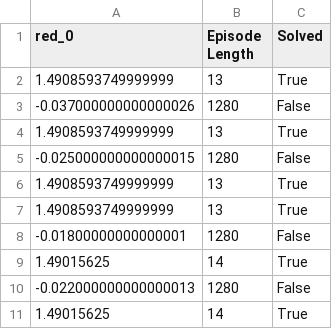
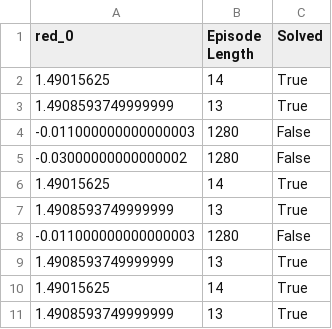
Before and after one commit to STRDeepRL/week-1-intro-to-deep-rl-and-agent-training-environments-bthcode, a CSV file: submission/evaluation_reports/from_github_actions/DTDE-Red-Single_episodes_data.csv, drawn as a sheet.

Commit message:
Auto-commit evaluation reports

```diff
--- a/submission/evaluation_reports/from_github_actions/DTDE-Red-Single_episodes_data.csv
+++ b/submission/evaluation_reports/from_github_actions/DTDE-Red-Single_episodes_data.csv
@@ -1,11 +1,11 @@
 red_0,Episode Length,Solved
+1.49015625,14,True
 1.4908593749999999,13,True
--0.037000000000000026,1280,False
+-0.011000000000000003,1280,False
+-0.03000000000000002,1280,False
+1.49015625,14,True
 1.4908593749999999,13,True
--0.025000000000000015,1280,False
+-0.011000000000000003,1280,False
 1.4908593749999999,13,True
+1.49015625,14,True
 1.4908593749999999,13,True
--0.01800000000000001,1280,False
-1.49015625,14,True
--0.022000000000000013,1280,False
-1.49015625,14,True
```
Also changed, not shown: 2 other files.
